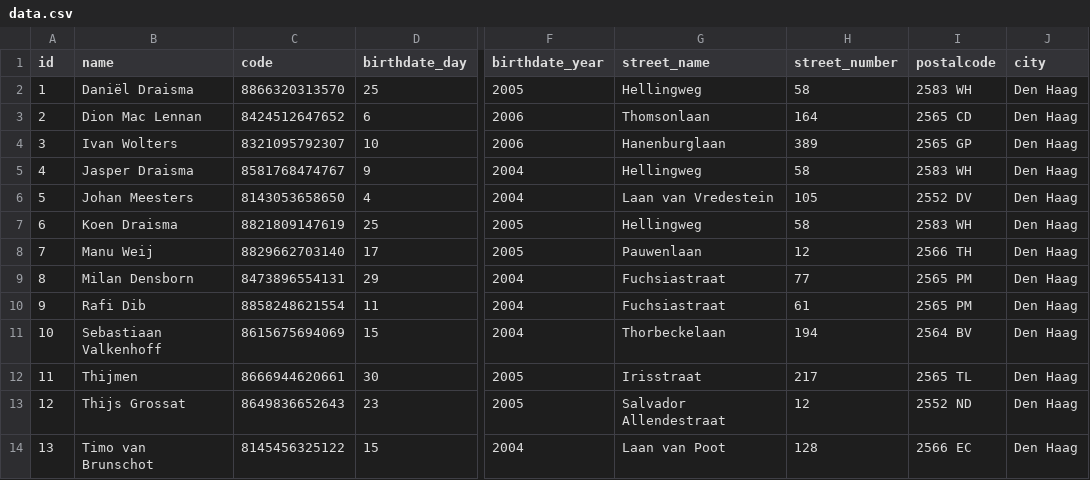
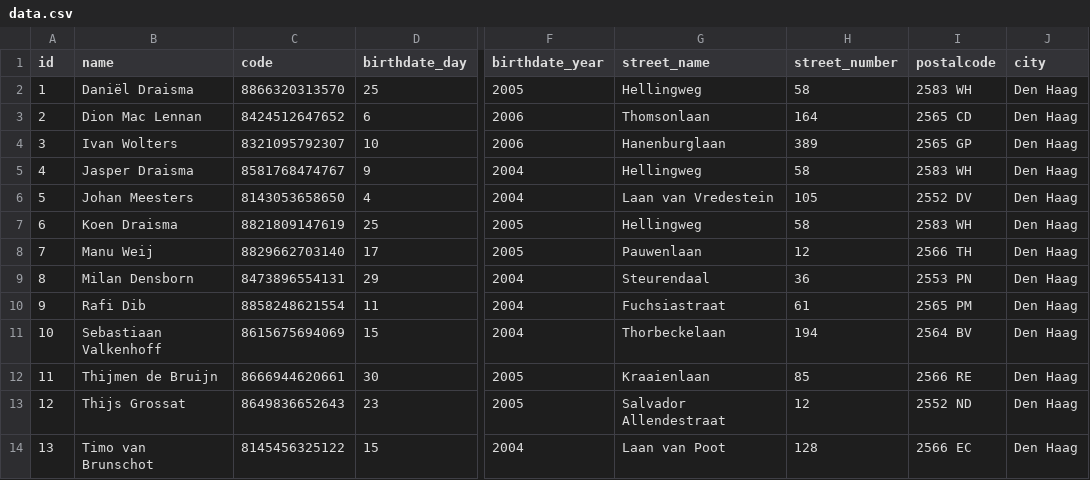
Before and after one commit to timvisee/AIVDnet, a CSV file: Assets/Resources/data.csv, drawn as a sheet; only a part is shown, gaps mark what is left out; the diff names each change by its address in the sheet, - before the commit and + after, or states it on an @@ line.

Commit message:
Version 0.4
Updated user data.
Changed application icon.
Changed cursor, on non-mobile versions.
Improved mobile performance and support.
Removed cursor artifact from user image.
Fixed some spelling errors.
Removed various bugs.

```diff
--- a/Assets/Resources/data.csv
+++ b/Assets/Resources/data.csv
-G9 (street_name): Fuchsiastraat
+G9 (street_name): Steurendaal
-H9 (street_number): 77
+H9 (street_number): 36
-I9 (postalcode): 2565 PM
+I9 (postalcode): 2553 PN
-B12 (name): Thijmen
+B12 (name): Thijmen de Bruijn
-G12 (street_name): Irisstraat
+G12 (street_name): Kraaienlaan
-H12 (street_number): 217
+H12 (street_number): 85
-I12 (postalcode): 2565 TL
+I12 (postalcode): 2566 RE
```
Also changed, not shown: 17 other files.
